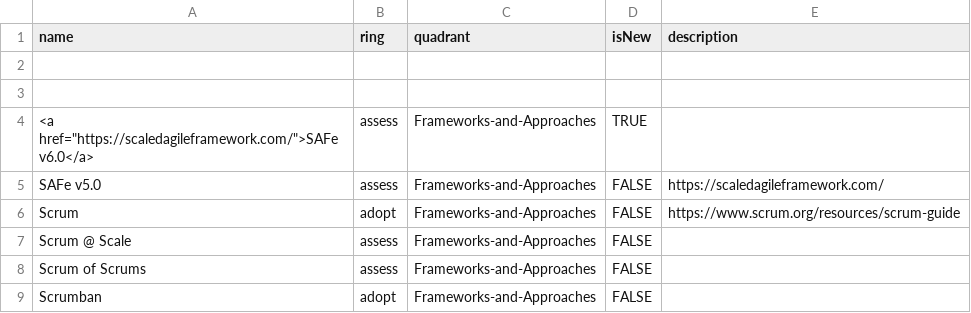
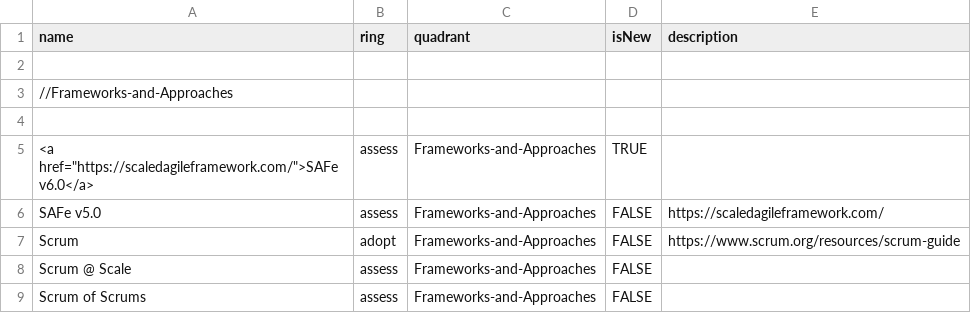
Before and after one commit to paul-aginicds/sonar, a CSV file: items.csv, drawn as a sheet; only a part is shown; the shorter side is filled out with more unchanged rows; the diff names each change by its address in the sheet, - before the commit and + after, or states it on an @@ line.

Commit message:
Update items.csv

```diff
--- a/items.csv
+++ b/items.csv
+row 3: //Frameworks-and-Approaches
```
